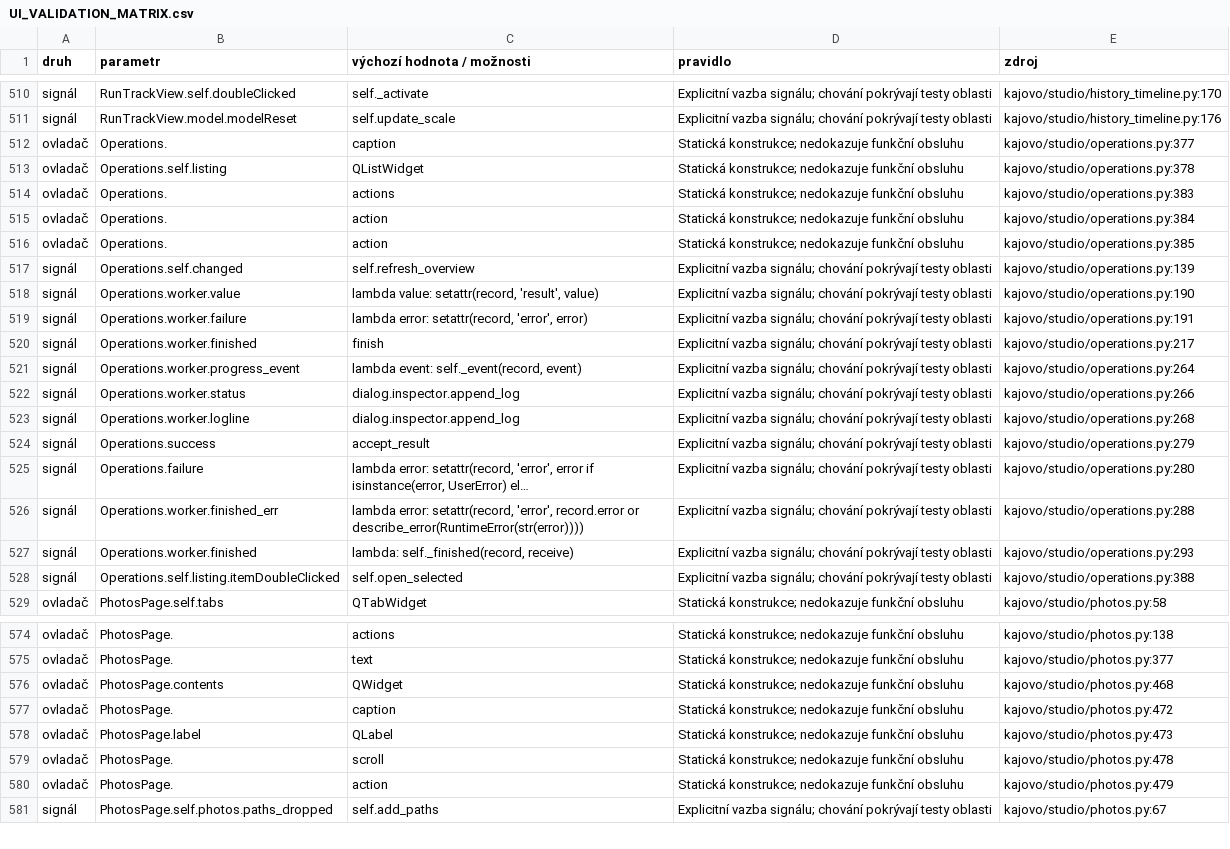
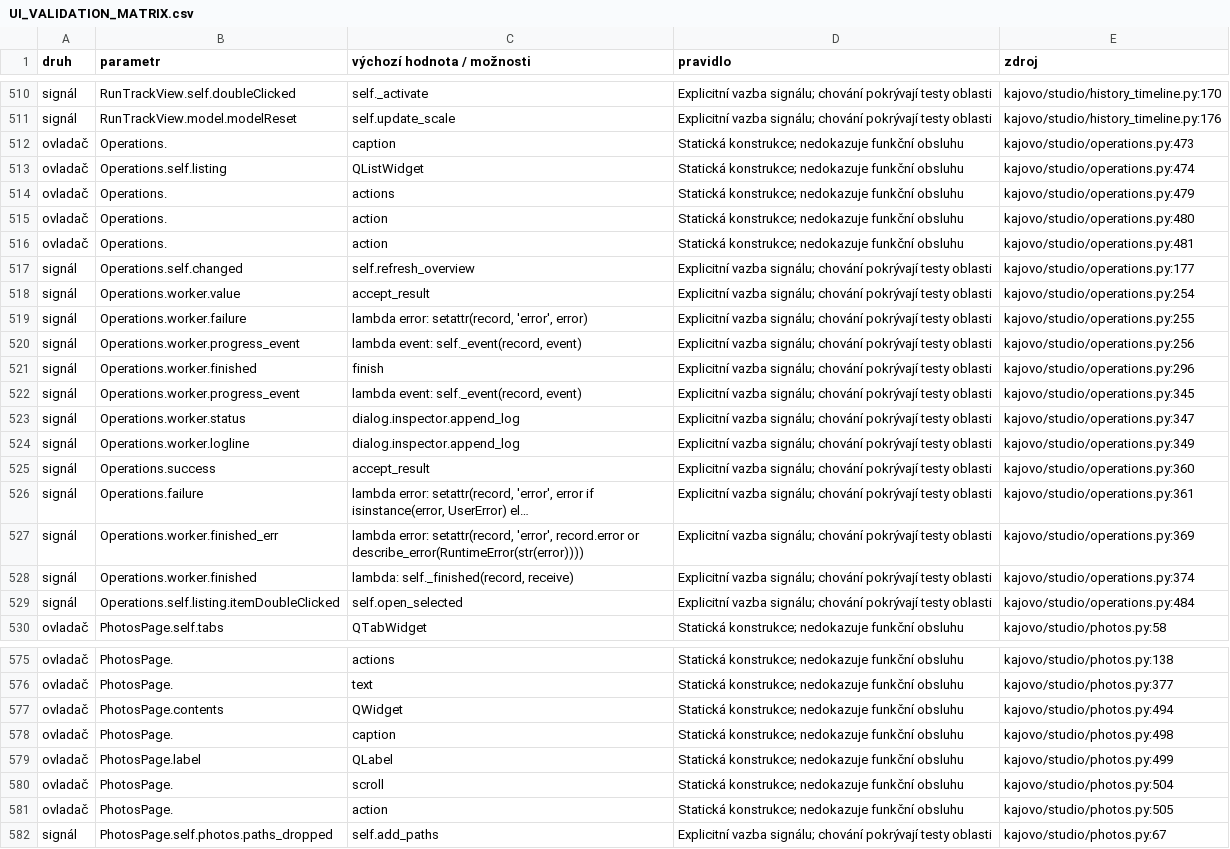
Before and after one commit to karelmartinek-a11y/KajovoNG, a CSV file: docs/UI_VALIDATION_MATRIX.csv, drawn as a sheet; only a part is shown, gaps mark what is left out; long unchanged cells end in …; addresses are those after the commit; the diff covers the shown part only; the diff names each change by its address in the sheet, - before the commit and + after, or states it on an @@ line.

```diff
--- a/docs/UI_VALIDATION_MATRIX.csv
+++ b/docs/UI_VALIDATION_MATRIX.csv
-E512 (zdroj): kajovo/studio/operations.py:377
+E512 (zdroj): kajovo/studio/operations.py:473
-E513 (zdroj): kajovo/studio/operations.py:378
+E513 (zdroj): kajovo/studio/operations.py:474
-E514 (zdroj): kajovo/studio/operations.py:383
+E514 (zdroj): kajovo/studio/operations.py:479
-E515 (zdroj): kajovo/studio/operations.py:384
+E515 (zdroj): kajovo/studio/operations.py:480
-E516 (zdroj): kajovo/studio/operations.py:385
+E516 (zdroj): kajovo/studio/operations.py:481
-E517 (zdroj): kajovo/studio/operations.py:139
+E517 (zdroj): kajovo/studio/operations.py:177
-C518 (výchozí hodnota / možnosti): lambda value: setattr(record, 'result', value)
+C518 (výchozí hodnota / možnosti): accept_result
-E518 (zdroj): kajovo/studio/operations.py:190
+E518 (zdroj): kajovo/studio/operations.py:254
-E519 (zdroj): kajovo/studio/operations.py:191
+E519 (zdroj): kajovo/studio/operations.py:255
+row 520: signál | Operations.worker.progress_event | lambda event: self._event(record, event) | Explicitní vazba signálu; chování pokrývají testy oblasti | kajovo/studio/operations.py:256
-E521 (zdroj): kajovo/studio/operations.py:217
+E521 (zdroj): kajovo/studio/operations.py:296
-E522 (zdroj): kajovo/studio/operations.py:264
+E522 (zdroj): kajovo/studio/operations.py:345
-E523 (zdroj): kajovo/studio/operations.py:266
+E523 (zdroj): kajovo/studio/operations.py:347
-E524 (zdroj): kajovo/studio/operations.py:268
+E524 (zdroj): kajovo/studio/operations.py:349
-E525 (zdroj): kajovo/studio/operations.py:279
+E525 (zdroj): kajovo/studio/operations.py:360
-E526 (zdroj): kajovo/studio/operations.py:280
+E526 (zdroj): kajovo/studio/operations.py:361
-E527 (zdroj): kajovo/studio/operations.py:288
+E527 (zdroj): kajovo/studio/operations.py:369
-E528 (zdroj): kajovo/studio/operations.py:293
+E528 (zdroj): kajovo/studio/operations.py:374
-E529 (zdroj): kajovo/studio/operations.py:388
+E529 (zdroj): kajovo/studio/operations.py:484
-E577 (zdroj): kajovo/studio/photos.py:468
+E577 (zdroj): kajovo/studio/photos.py:494
-E578 (zdroj): kajovo/studio/photos.py:472
+E578 (zdroj): kajovo/studio/photos.py:498
-E579 (zdroj): kajovo/studio/photos.py:473
+E579 (zdroj): kajovo/studio/photos.py:499
-E580 (zdroj): kajovo/studio/photos.py:478
+E580 (zdroj): kajovo/studio/photos.py:504
-E581 (zdroj): kajovo/studio/photos.py:479
+E581 (zdroj): kajovo/studio/photos.py:505
```
Also changed, not shown: 2 added rows, 2 removed rows and 34 edited cells elsewhere in this file.
